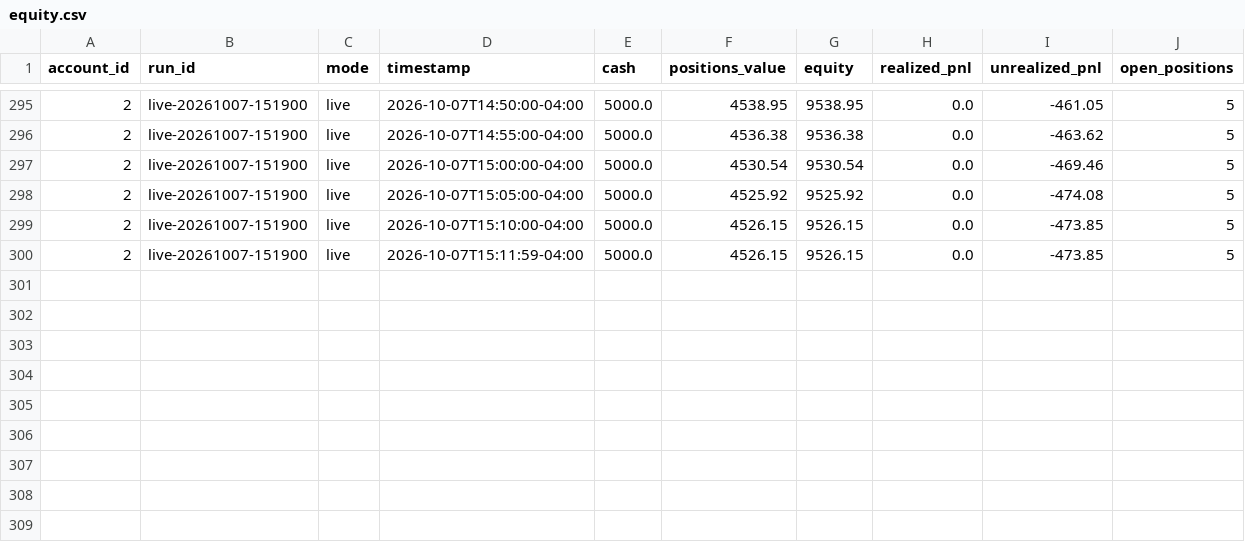
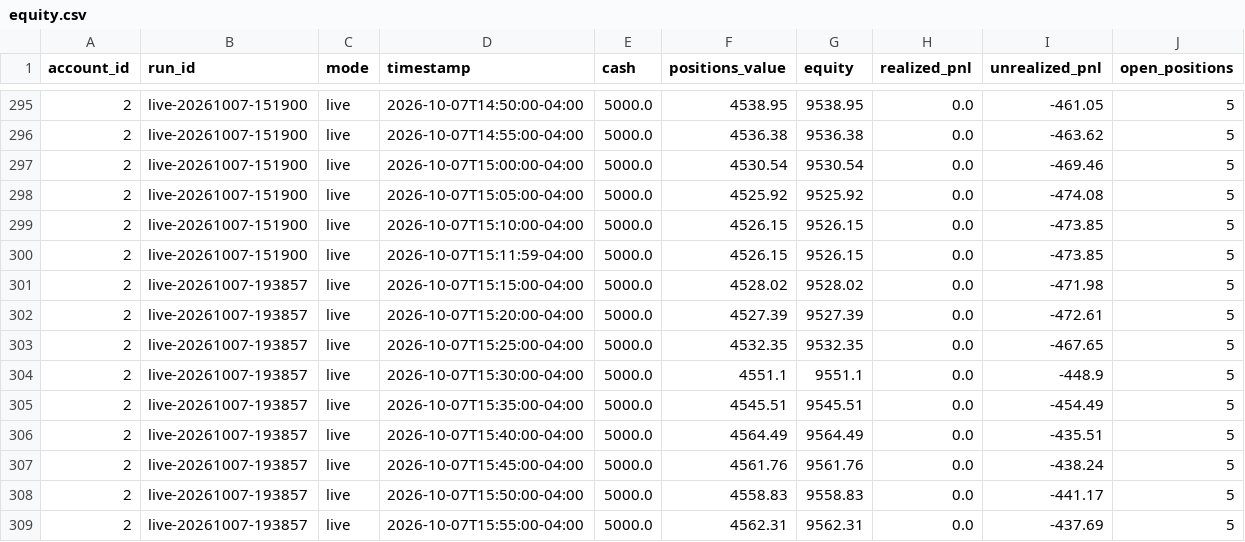
Before and after one commit to PatGuettler/robinhood-trade, a CSV file: equity.csv, drawn as a sheet; only a part is shown, gaps mark what is left out; the diff names each change by its address in the sheet, - before the commit and + after, or states it on an @@ line.

Commit message:
paper: live 2026-10-07T23:38:59Z

```diff
--- a/equity.csv
+++ b/equity.csv
+row 301: 2 | live-20261007-193857 | live | 2026-10-07T15:15:00-04:00 | 5000.0 | 4528.02 | 9528.02 | 0.0 | -471.98 | 5
+row 302: 2 | live-20261007-193857 | live | 2026-10-07T15:20:00-04:00 | 5000.0 | 4527.39 | 9527.39 | 0.0 | -472.61 | 5
+row 303: 2 | live-20261007-193857 | live | 2026-10-07T15:25:00-04:00 | 5000.0 | 4532.35 | 9532.35 | 0.0 | -467.65 | 5
+row 304: 2 | live-20261007-193857 | live | 2026-10-07T15:30:00-04:00 | 5000.0 | 4551.1 | 9551.1 | 0.0 | -448.9 | 5
+row 305: 2 | live-20261007-193857 | live | 2026-10-07T15:35:00-04:00 | 5000.0 | 4545.51 | 9545.51 | 0.0 | -454.49 | 5
+row 306: 2 | live-20261007-193857 | live | 2026-10-07T15:40:00-04:00 | 5000.0 | 4564.49 | 9564.49 | 0.0 | -435.51 | 5
+row 307: 2 | live-20261007-193857 | live | 2026-10-07T15:45:00-04:00 | 5000.0 | 4561.76 | 9561.76 | 0.0 | -438.24 | 5
+row 308: 2 | live-20261007-193857 | live | 2026-10-07T15:50:00-04:00 | 5000.0 | 4558.83 | 9558.83 | 0.0 | -441.17 | 5
+row 309: 2 | live-20261007-193857 | live | 2026-10-07T15:55:00-04:00 | 5000.0 | 4562.31 | 9562.31 | 0.0 | -437.69 | 5
```
Also changed, not shown: positions.csv, runs.csv, 3 other files.
